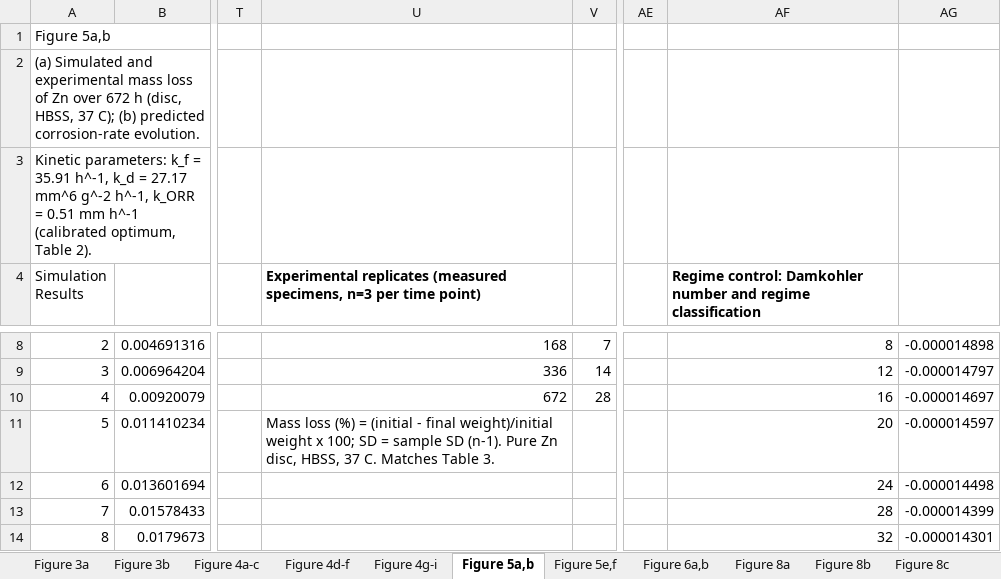
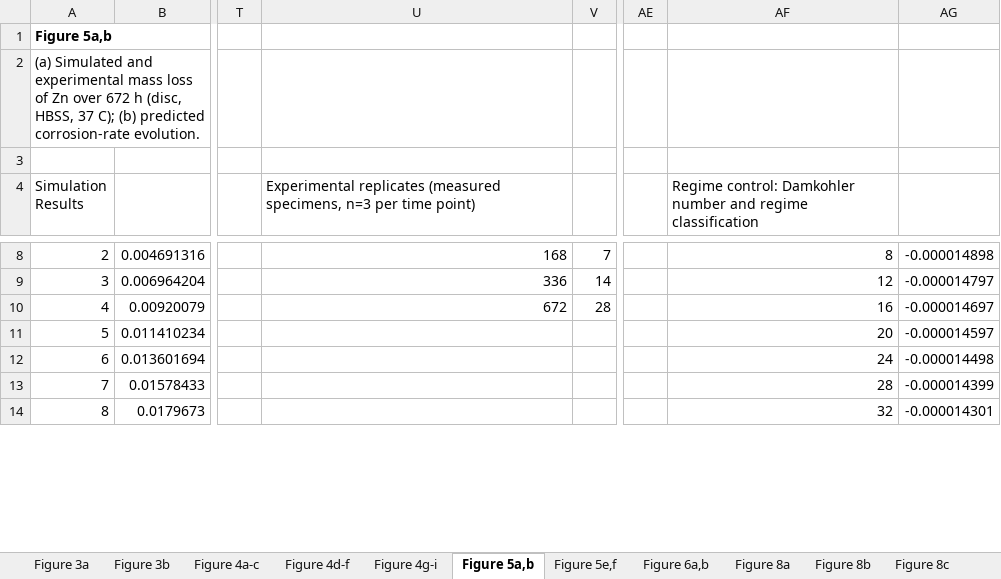
Before and after one commit to sanjukadupul-wq/Dissolve-3.0, an Excel workbook: Computational_results_-_SourceData_updated.xlsx, sheet Figure 5a,b, drawn as a sheet; only a part is shown, gaps mark what is left out; values as stored, in another font and other column widths than the file's, no borders; the diff covers the shown part only; the diff names each change by its address in the sheet, - before the commit and + after, or states it on an @@ line.

```diff
--- a/Computational_results_-_SourceData_updated.xlsx (sheet Figure 5a,b)
+++ b/Computational_results_-_SourceData_updated.xlsx (sheet Figure 5a,b)
-A1 bold: off
+A1 bold: on
-A3 (Simulation Results): Kinetic parameters: k_f = 35.91 h^-1, k_d = 27.17 mm^6 g^-2 h^-1, k_ORR = 0.51 mm h^-1 (calibrated optimum, Table 2).
+A3 (Simulation Results): (empty)
-U4 bold: on
+U4 bold: off
-AF4 bold: on
+AF4 bold: off
-U11: Mass loss (%) = (initial - final weight)/initial weight x 100; SD = sample SD (n-1). Pure Zn disc, HBSS, 37 C. Matches Table 3.
+U11: (empty)
```
Also changed, not shown: 2 edited cells and cell formats elsewhere in this sheet, sheet Supplementary Figure 9a,b, sheet Figure 6a,b, sheet Supplementary Figure 7, sheet Figure 8c, sheet Figure 8d, sheet Figure 5e,f, 11 more sheets, other sheet tabs, charts or pictures.
